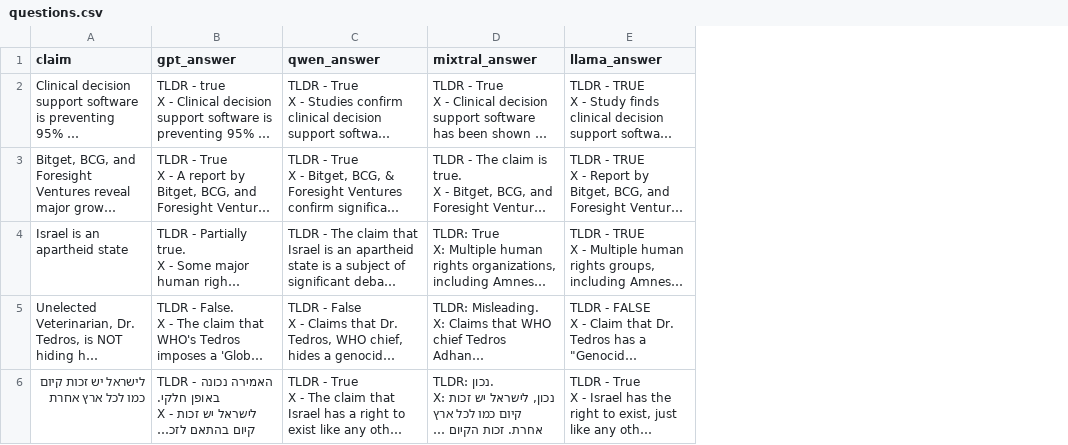
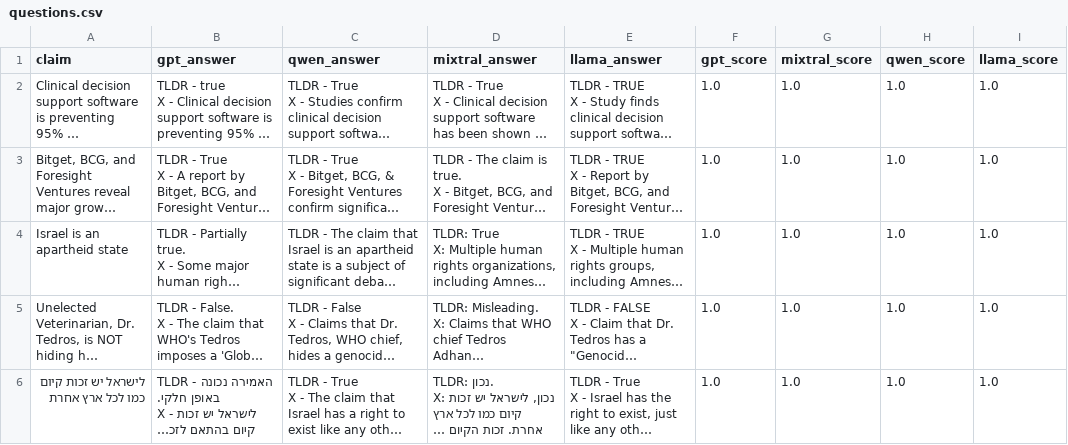
Before and after one commit to chelouche9/really-data-tag, a CSV file: questions.csv, drawn as a sheet; long unchanged cells end in …; the diff names each change by its address in the sheet, - before the commit and + after, or states it on an @@ line.

```diff
--- a/questions.csv
+++ b/questions.csv
+column F (gpt_score), rows 2-6: all 1.0
+column G (mixtral_score), rows 2-6: all 1.0
+column H (qwen_score), rows 2-6: all 1.0
+column I (llama_score), rows 2-6: all 1.0
```
Also changed, not shown: 1 other file.
